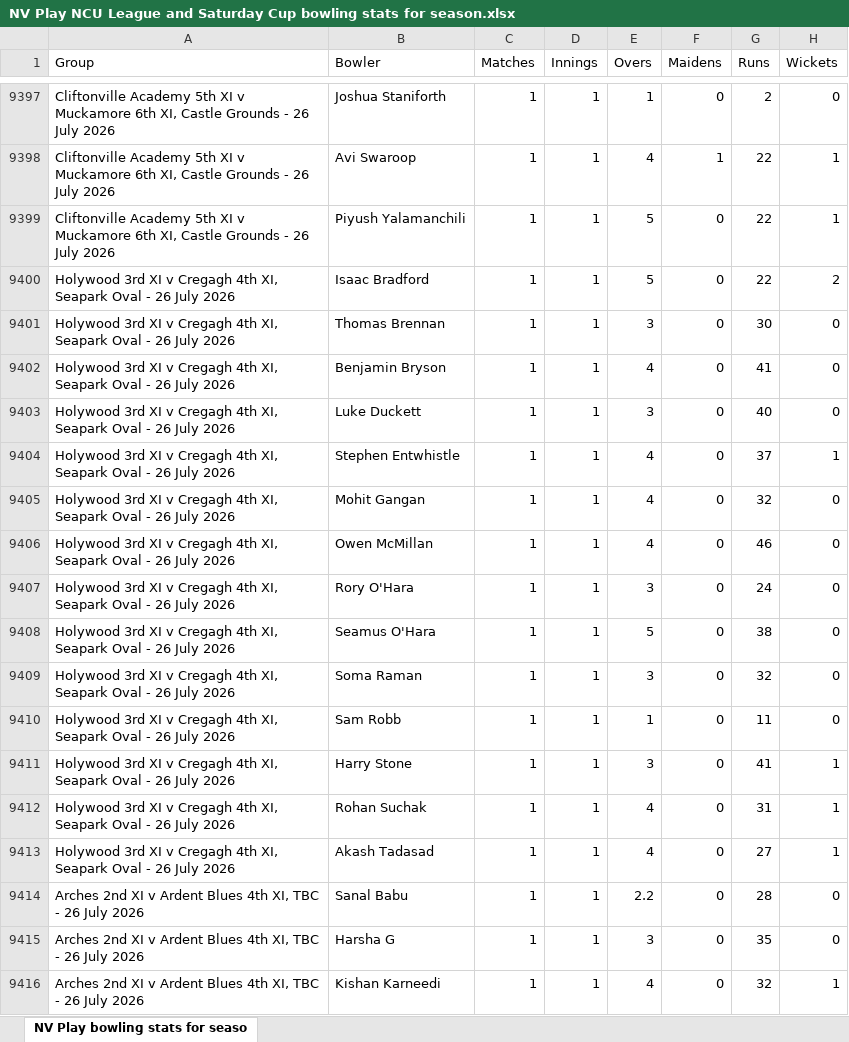
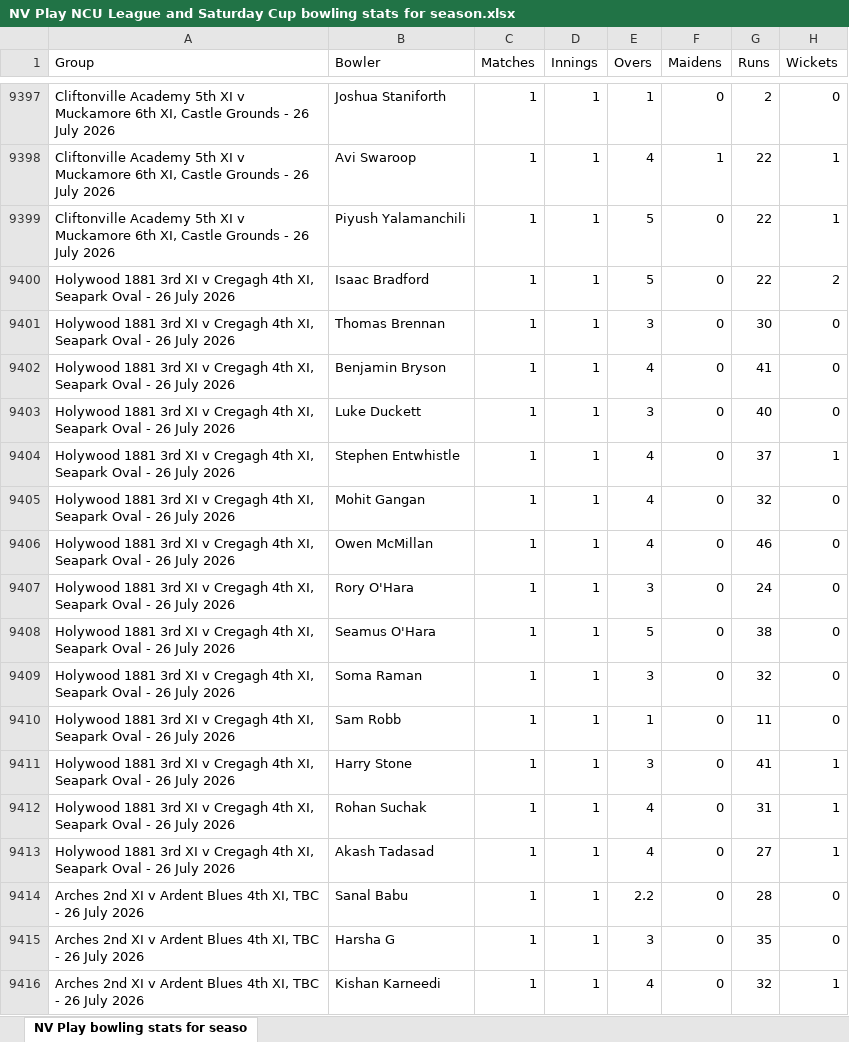
Before and after one commit to wyliemckinty/NCU-Cricket-Stats, an Excel workbook: NV Play NCU League and Saturday Cup bowling stats for season.xlsx, sheet NV Play bowling stats for seaso, drawn as a sheet; only a part is shown, gaps mark what is left out; values as stored, in another font and other column widths than the file's, no borders; the diff covers the shown part only; the diff names each change by its address in the sheet, - before the commit and + after, or states it on an @@ line.

```diff
--- a/NV Play NCU League and Saturday Cup bowling stats for season.xlsx (sheet NV Play bowling stats for seaso)
+++ b/NV Play NCU League and Saturday Cup bowling stats for season.xlsx (sheet NV Play bowling stats for seaso)
-A9400:A9413 (Group): Holywood 3rd XI…
+A9400:A9413 (Group): Holywood 1881 3rd XI…
```
Also changed, not shown: 113 edited cells elsewhere in this sheet, 2 other files.
